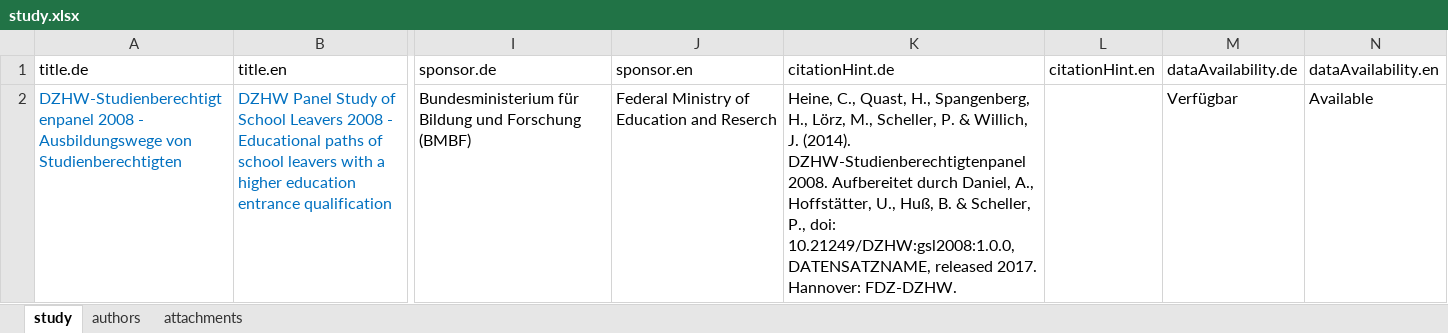
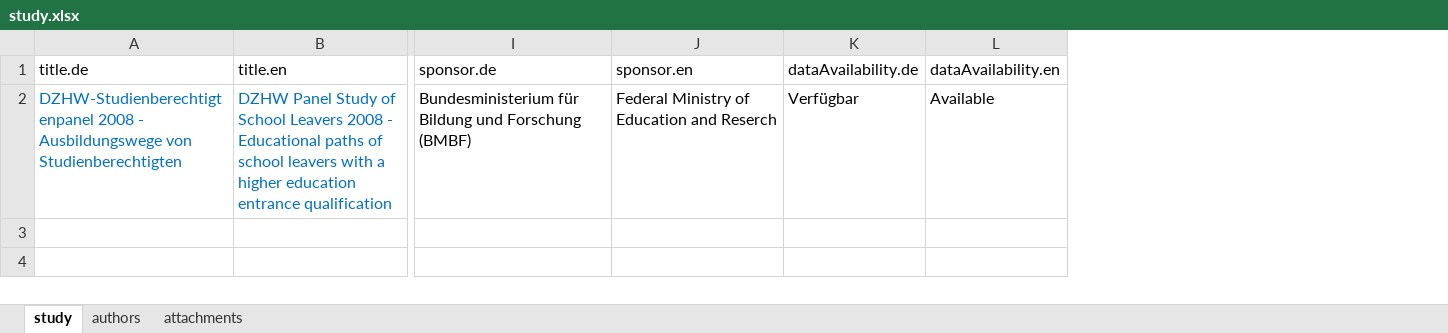
Before and after one commit to dzhw/gsl2008-metadata, an Excel workbook: data/study/study.xlsx, sheet study, drawn as a sheet; only a part is shown, gaps mark what is left out; values as stored, in another font and other column widths than the file's, no borders; the diff names each change by its address in the sheet, - before the commit and + after, or states it on an @@ line.

Commit message:
citationHint.de verschoben

```diff
--- a/data/study/study.xlsx (sheet study)
+++ b/data/study/study.xlsx (sheet study)
-column K, rows 1-2: citationHint.de | Heine, C., Quast, H., Spangenberg, H., Lörz, M., Scheller, P. & Willich, J. (2014). DZHW-Studienberechtigtenpanel 2008. Aufbereitet durch Daniel, A., Hoffstätter, U., Huß, B. & Scheller, P., doi: 10.21249/DZHW:gsl2008:1.0.0, DATENSATZNAME, released 2017. Hannover: FDZ-DZHW.
-column L, row 1: citationHint.en
```
Also changed, not shown: data/dataSets/dataSets.xlsx.
